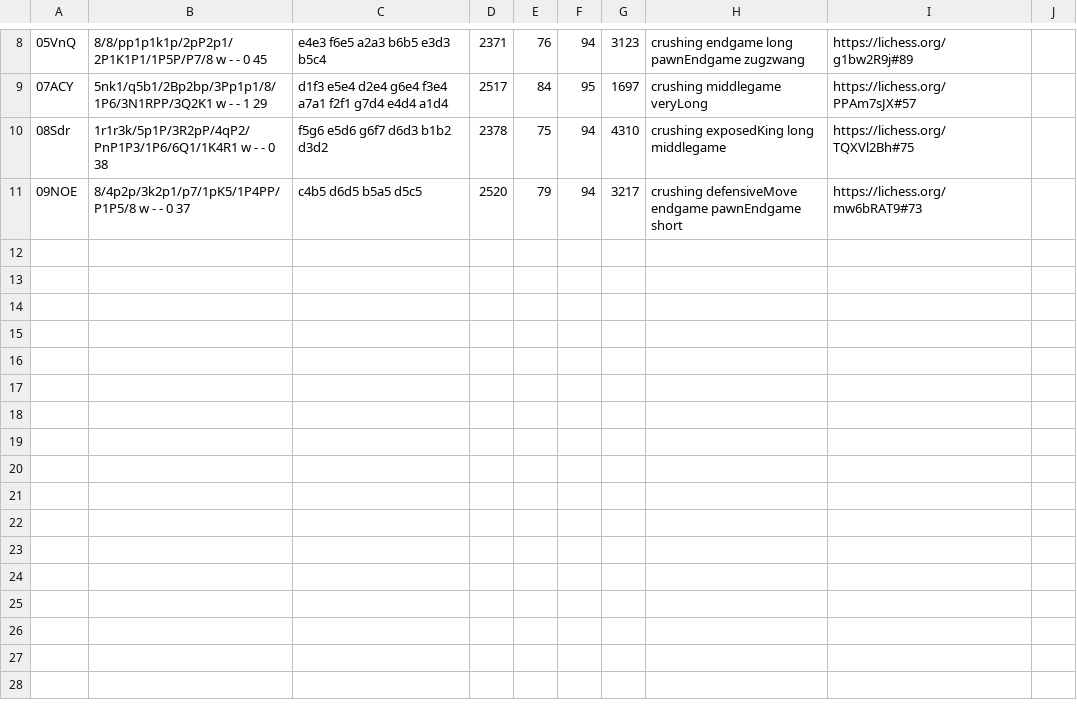
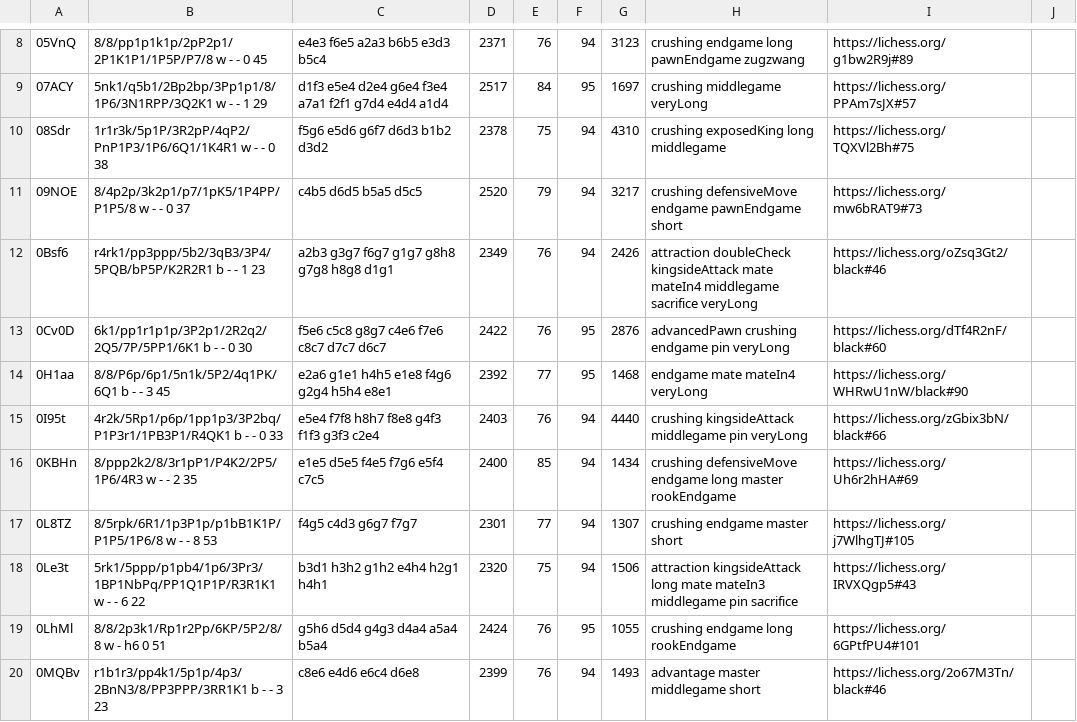
Before and after one commit to DylanJWolf/Chesscrunch-1, a CSV file: repeats.csv, drawn as a sheet; only a part is shown, gaps mark what is left out; the diff covers the shown part only; the diff names each change by its address in the sheet, - before the commit and + after, or states it on an @@ line.

```diff
--- a/repeats.csv
+++ b/repeats.csv
+row 12: 0Bsf6 | r4rk1/pp3ppp/5b2/3qB3/3P4/5PQB/bP5P/K2R2R1 b - - 1 23 | a2b3 g3g7 f6g7 g1g7 g8h8 g7g8 h8g8 d1g1 | 2349 | 76 | 94 | 2426 | attraction doubleCheck kingsideAttack mate mateIn4 middlegame sacrifice veryLong | https://lichess.org/oZsq3Gt2/black#46
+row 13: 0Cv0D | 6k1/pp1r1p1p/3P2p1/2R2q2/2Q5/7P/5PP1/6K1 b - - 0 30 | f5e6 c5c8 g8g7 c4e6 f7e6 c8c7 d7c7 d6c7 | 2422 | 76 | 95 | 2876 | advancedPawn crushing endgame pin veryLong | https://lichess.org/dTf4R2nF/black#60
+row 14: 0H1aa | 8/8/P6p/6p1/5n1k/5P2/4q1PK/6Q1 b - - 3 45 | e2a6 g1e1 h4h5 e1e8 f4g6 g2g4 h5h4 e8e1 | 2392 | 77 | 95 | 1468 | endgame mate mateIn4 veryLong | https://lichess.org/WHRwU1nW/black#90
+row 15: 0I95t | 4r2k/5Rp1/p6p/1pp1p3/3P2bq/P1P3r1/1PB3P1/R4QK1 b - - 0 33 | e5e4 f7f8 h8h7 f8e8 g4f3 f1f3 g3f3 c2e4 | 2403 | 76 | 94 | 4440 | crushing kingsideAttack middlegame pin veryLong | https://lichess.org/zGbix3bN/black#66
+row 16: 0KBHn | 8/ppp2k2/8/3r1pP1/P4K2/2P5/1P6/4R3 w - - 2 35 | e1e5 d5e5 f4e5 f7g6 e5f4 c7c5 | 2400 | 85 | 94 | 1434 | crushing defensiveMove endgame long master rookEndgame | https://lichess.org/Uh6r2hHA#69
+row 17: 0L8TZ | 8/5rpk/6R1/1p3P1p/p1bB1K1P/P1P5/1P6/8 w - - 8 53 | f4g5 c4d3 g6g7 f7g7 | 2301 | 77 | 94 | 1307 | crushing endgame master short | https://lichess.org/j7WlhgTJ#105
+row 18: 0Le3t | 5rk1/5ppp/p1pb4/1p6/3Pr3/1BP1NbPq/PP1Q1P1P/R3R1K1 w - - 6 22 | b3d1 h3h2 g1h2 e4h4 h2g1 h4h1 | 2320 | 75 | 94 | 1506 | attraction kingsideAttack long mate mateIn3 middlegame pin sacrifice | https://lichess.org/IRVXQgp5#43
+row 19: 0LhMl | 8/8/2p3k1/Rp1r2Pp/6KP/5P2/8/8 w - h6 0 51 | g5h6 d5d4 g4g3 d4a4 a5a4 b5a4 | 2424 | 76 | 95 | 1055 | crushing endgame long rookEndgame | https://lichess.org/6GPtfPU4#101
+row 20: 0MQBv | r1b1r3/pp4k1/5p1p/4p3/2BnN3/8/PP3PPP/3RR1K1 b - - 3 23 | c8e6 e4d6 e6c4 d6e8 | 2399 | 76 | 94 | 1493 | advantage master middlegame short | https://lichess.org/2o67M3Tn/black#46
```
Also changed, not shown: 9 added rows elsewhere in this file, 11 other files.
